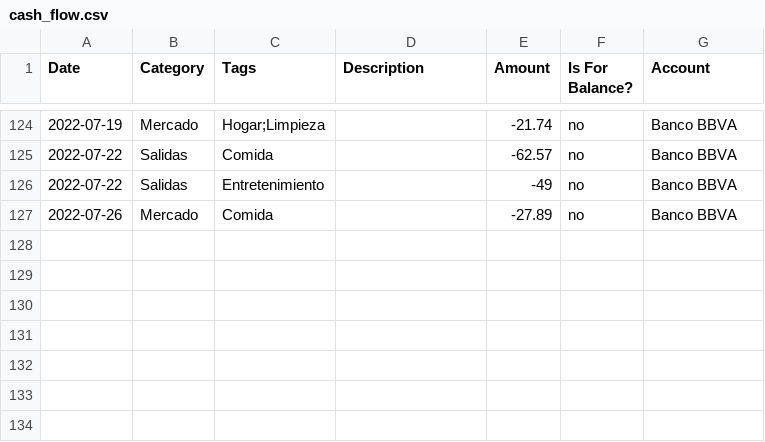
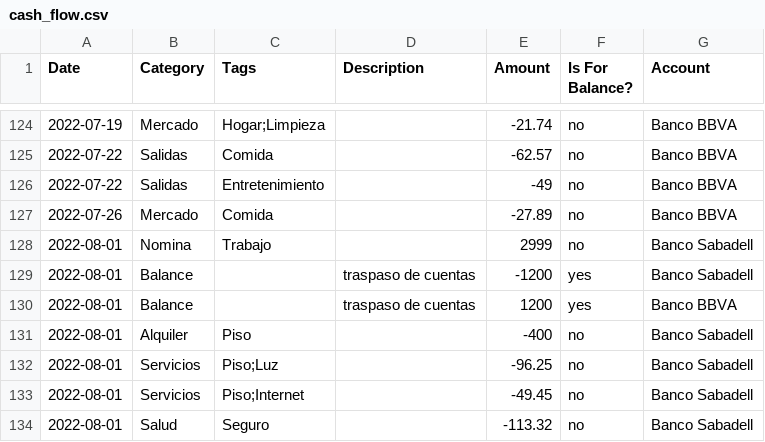
Before and after one commit to fede-mz/money-tracker, a CSV file: db/seeds/cash_flow.csv, drawn as a sheet; only a part is shown, gaps mark what is left out; the diff names each change by its address in the sheet, - before the commit and + after, or states it on an @@ line.

Commit message:
Adding seed data for August

```diff
--- a/db/seeds/cash_flow.csv
+++ b/db/seeds/cash_flow.csv
+row 128: 2022-08-01 | Nomina | Trabajo |  | 2999 | no | Banco Sabadell
+row 129: 2022-08-01 | Balance |  | traspaso de cuentas | -1200 | yes | Banco Sabadell
+row 130: 2022-08-01 | Balance |  | traspaso de cuentas | 1200 | yes | Banco BBVA
+row 131: 2022-08-01 | Alquiler | Piso |  | -400 | no | Banco Sabadell
+row 132: 2022-08-01 | Servicios | Piso;Luz |  | -96.25 | no | Banco Sabadell
+row 133: 2022-08-01 | Servicios | Piso;Internet |  | -49.45 | no | Banco Sabadell
+row 134: 2022-08-01 | Salud | Seguro |  | -113.32 | no | Banco Sabadell
```
